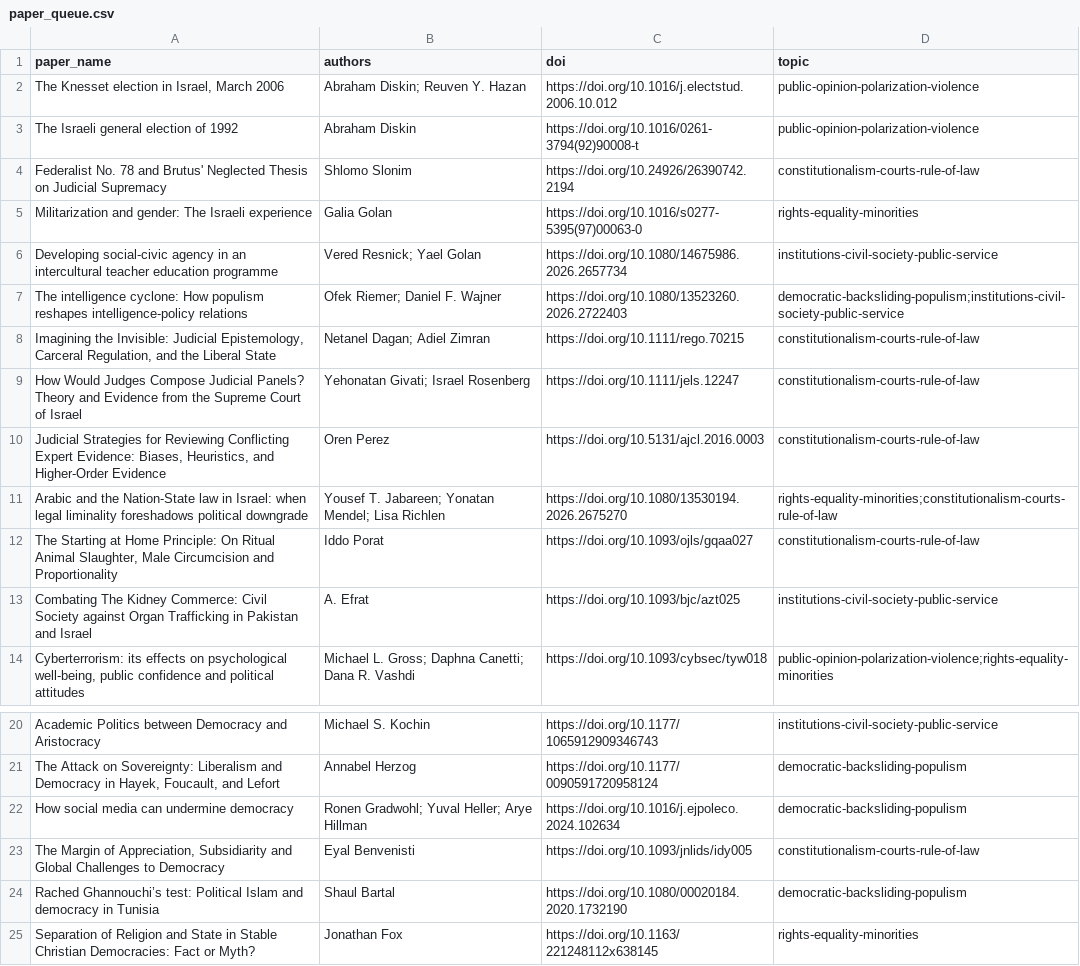
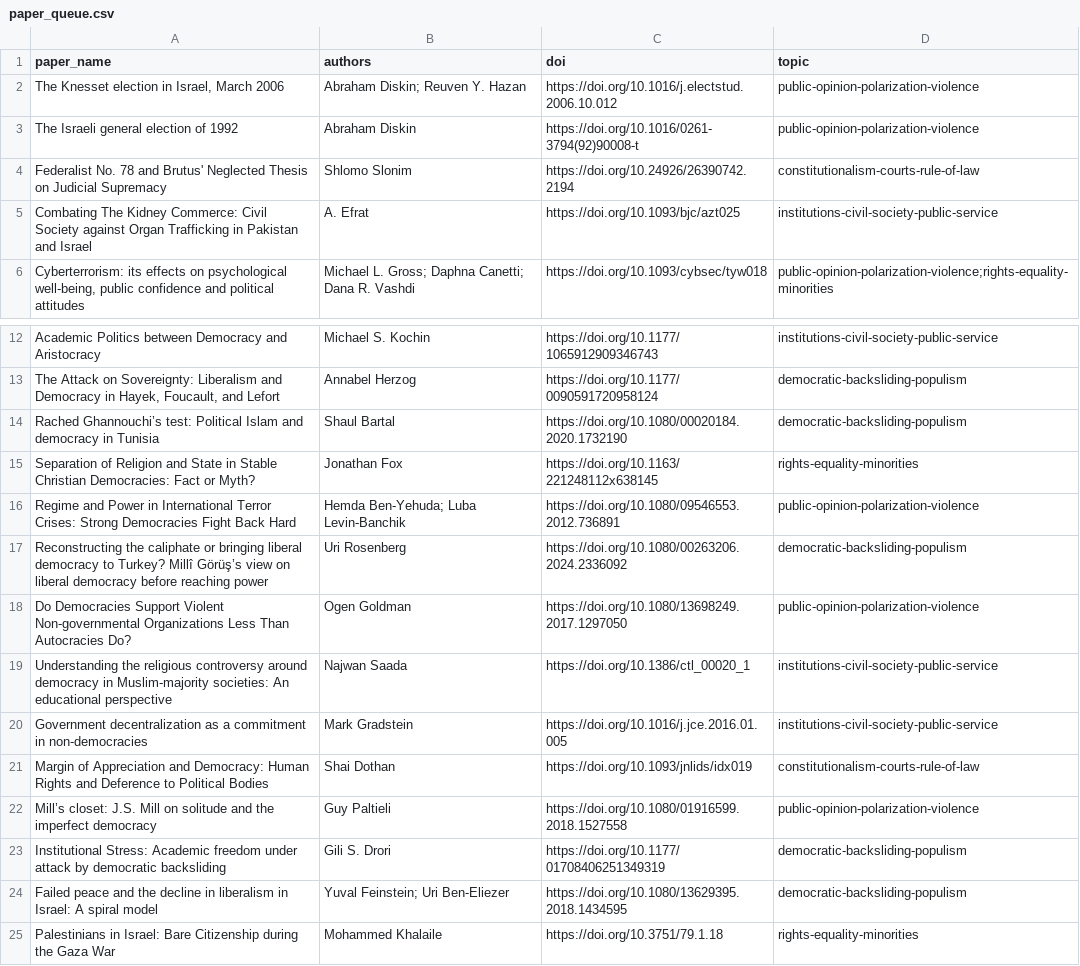
Before and after one commit to demokratia-info/demokratia-info.github.io, a CSV file: paper_queue.csv, drawn as a sheet; only a part is shown, gaps mark what is left out; the shorter side is filled out with more unchanged rows.

```diff
--- a/paper_queue.csv
+++ b/paper_queue.csv
@@ -4,10 +4,2 @@ The Israeli general election of 1992,Abraham Diskin,https://doi.org/10.1016/0261
 Federalist No. 78 and Brutus' Neglected Thesis on Judicial Supremacy,Shlomo Slonim,https://doi.org/10.24926/26390742.2194,constitutionalism-courts-rule-of-law
-Militarization and gender: The Israeli experience,Galia Golan,https://doi.org/10.1016/s0277-5395(97)00063-0,rights-equality-minorities
-Developing social-civic agency in an intercultural teacher education programme,Vered Resnick; Yael Golan,https://doi.org/10.1080/14675986.2026.2657734,institutions-civil-society-public-service
-The intelligence cyclone: How populism reshapes intelligence-policy relations,Ofek Riemer; Daniel F. Wajner,https://doi.org/10.1080/13523260.2026.2722403,democratic-backsliding-populism;institutions-civil-society-public-service
-"Imagining the Invisible: Judicial Epistemology, Carceral Regulation, and the Liberal State",Netanel Dagan; Adiel Zimran,https://doi.org/10.1111/rego.70215,constitutionalism-courts-rule-of-law
-How Would Judges Compose Judicial Panels? Theory and Evidence from the Supreme Court of Israel,Yehonatan Givati; Israel Rosenberg,https://doi.org/10.1111/jels.12247,constitutionalism-courts-rule-of-law
-"Judicial Strategies for Reviewing Conflicting Expert Evidence: Biases, Heuristics, and Higher-Order Evidence",Oren Perez,https://doi.org/10.5131/ajcl.2016.0003,constitutionalism-courts-rule-of-law
-Arabic and the Nation-State law in Israel: when legal liminality foreshadows political downgrade,Yousef T. Jabareen; Yonatan Mendel; Lisa Richlen,https://doi.org/10.1080/13530194.2026.2675270,rights-equality-minorities;constitutionalism-courts-rule-of-law
-"The Starting at Home Principle: On Ritual Animal Slaughter, Male Circumcision and Proportionality",Iddo Porat,https://doi.org/10.1093/ojls/gqaa027,constitutionalism-courts-rule-of-law
 Combating The Kidney Commerce: Civil Society against Organ Trafficking in Pakistan and Israel,A. Efrat,https://doi.org/10.1093/bjc/azt025,institutions-civil-society-public-service
@@ -21,4 +13,2 @@ Academic Politics between Democracy and Aristocracy,Michael S. Kochin,https://do
 "The Attack on Sovereignty: Liberalism and Democracy in Hayek, Foucault, and Lefort",Annabel Herzog,https://doi.org/10.1177/0090591720958124,democratic-backsliding-populism
-How social media can undermine democracy,Ronen Gradwohl; Yuval Heller; Arye Hillman,https://doi.org/10.1016/j.ejpoleco.2024.102634,democratic-backsliding-populism
-"The Margin of Appreciation, Subsidiarity and Global Challenges to Democracy",Eyal Benvenisti,https://doi.org/10.1093/jnlids/idy005,constitutionalism-courts-rule-of-law
 Rached Ghannouchi’s test: Political Islam and democracy in Tunisia,Shaul Bartal,https://doi.org/10.1080/00020184.2020.1732190,democratic-backsliding-populism
```
Also changed, not shown: 24 other files.
